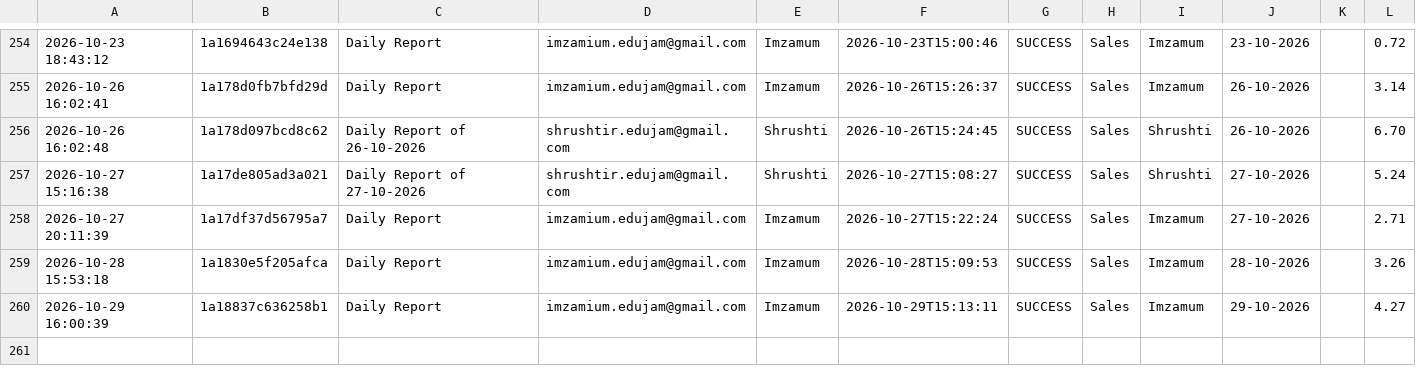
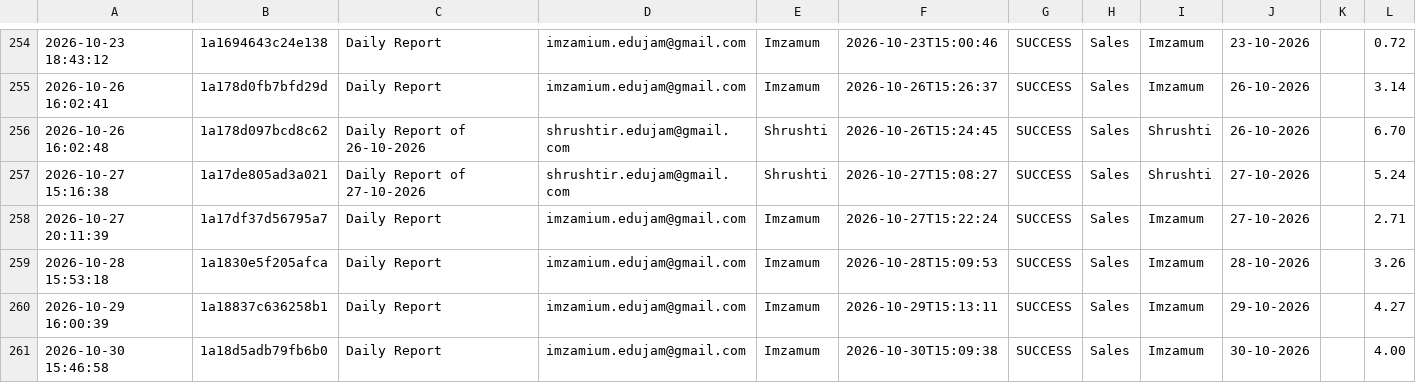
Before and after one commit to Hardik0241/Report_Automation_Dadar, a CSV file: Working_Report_Editor/logs/processing_logs.csv, drawn as a sheet; only a part is shown, gaps mark what is left out.

```diff
--- a/Working_Report_Editor/logs/processing_logs.csv
+++ b/Working_Report_Editor/logs/processing_logs.csv
@@ -260 +260,2 @@
 2026-10-29 16:00:39,1a18837c636258b1,Daily Report,imzamium.edujam@gmail.com,Imzamum,2026-10-29T15:13:11,SUCCESS,Sales,Imzamum,29-10-2026,,4.27
+2026-10-30 15:46:58,1a18d5adb79fb6b0,Daily Report,imzamium.edujam@gmail.com,Imzamum,2026-10-30T15:09:38,SUCCESS,Sales,Imzamum,30-10-2026,,4.00
```
